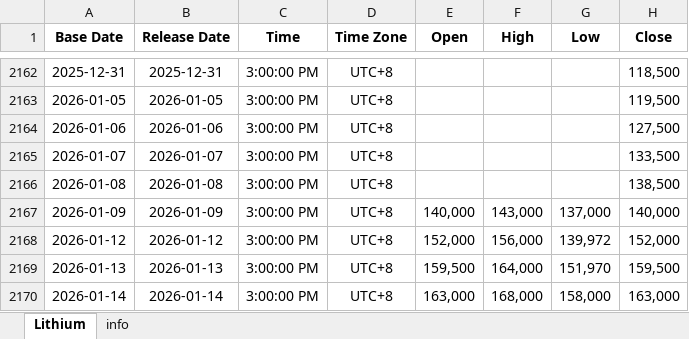
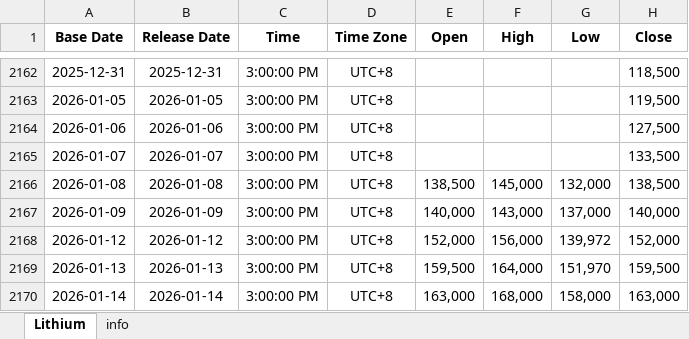
Before and after one commit to Tommylee1013/AlternativeData, an Excel workbook: data/commodity/Lithium.xlsx, sheet Lithium, drawn as a sheet; only a part is shown, gaps mark what is left out; values as stored, in another font and other column widths than the file's, no borders; the diff names each change by its address in the sheet, - before the commit and + after, or states it on an @@ line.

```diff
--- a/data/commodity/Lithium.xlsx (sheet Lithium)
+++ b/data/commodity/Lithium.xlsx (sheet Lithium)
-E2166 (Open): (empty)
+E2166 (Open): 138,500
-F2166 (High): (empty)
+F2166 (High): 145,000
-G2166 (Low): (empty)
+G2166 (Low): 132,000
```
Also changed, not shown: data/commodity/AAA Gasoline.xlsx, data/freight/baltic dry index.xlsx.
